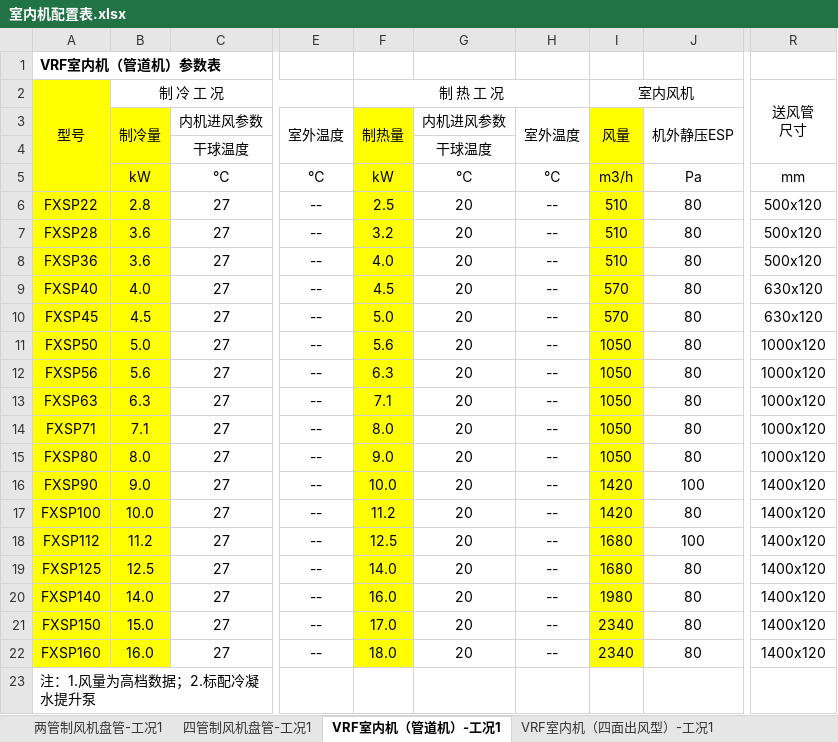
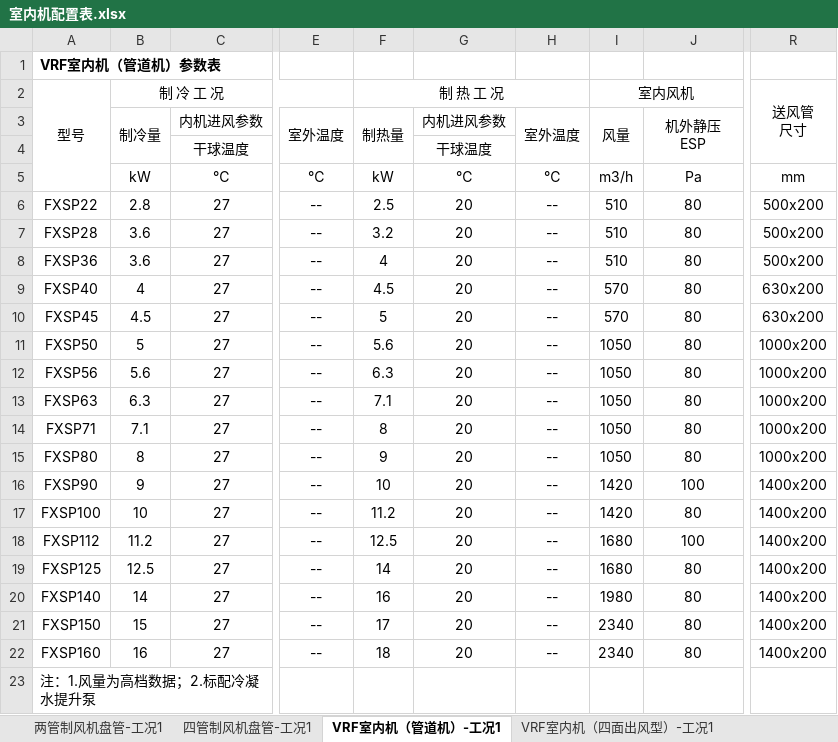
Before and after one commit to SBESIRC/ThMEPEngine, an Excel workbook: AutoLoader/Contents/Support/室内机配置表.xlsx, sheet VRF室内机（管道机）-工况1, drawn as a sheet; only a part is shown, gaps mark what is left out; values as stored, in another font and other column widths than the file's, no borders; ↵ is a line break in a cell; the diff names each change by its address in the sheet, - before the commit and + after, or states it on an @@ line.

```diff
--- a/AutoLoader/Contents/Support/室内机配置表.xlsx (sheet VRF室内机（管道机）-工况1)
+++ b/AutoLoader/Contents/Support/室内机配置表.xlsx (sheet VRF室内机（管道机）-工况1)
-A2 fill: #FFFF00
+A2 fill: none
-A3:B22 fill: #FFFF00
+A3:B22 fill: none
-F3:F22 fill: #FFFF00
+F3:F22 fill: none
-I3:I22 fill: #FFFF00
+I3:I22 fill: none
-J3: 机外静压ESP
+J3: 机外静压 ↵ ESP
-R6:R8: 500x120
+R6:R8: 500x200
-F8: 4.0
+F8: 4
-B9: 4.0
+B9: 4
-R9:R10: 630x120
+R9:R10: 630x200
-F10: 5.0
+F10: 5
-B11: 5.0
+B11: 5
-R11:R15: 1000x120
+R11:R15: 1000x200
-F14: 8.0
+F14: 8
-B15: 8.0
+B15: 8
-F15: 9.0
+F15: 9
-B16: 9.0
+B16: 9
-F16: 10.0
+F16: 10
-R16:R22: 1400x120
+R16:R22: 1400x200
-B17: 10.0
+B17: 10
-F19: 14.0
+F19: 14
-B20: 14.0
+B20: 14
-F20: 16.0
+F20: 16
-B21: 15.0
+B21: 15
-F21: 17.0
+F21: 17
-B22: 16.0
+B22: 16
-F22: 18.0
+F22: 18
```
Also changed, not shown: sheet 吊顶一体式空调箱-工况1, sheet 两管制风机盘管-工况1, sheet 四管制风机盘管-工况1, sheet VRF室内机（四面出风型）-工况1, formulas that keep their value, 25 other files.
